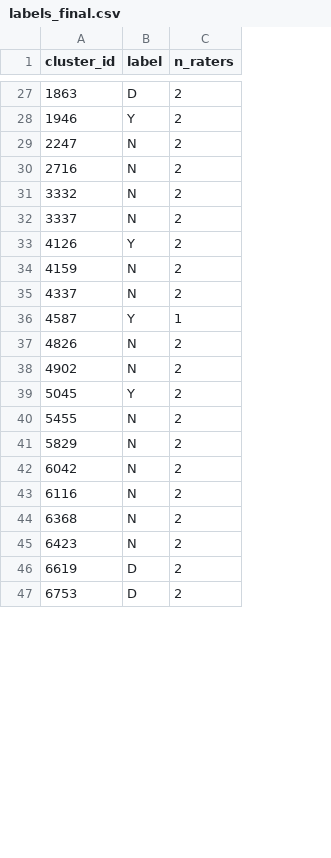
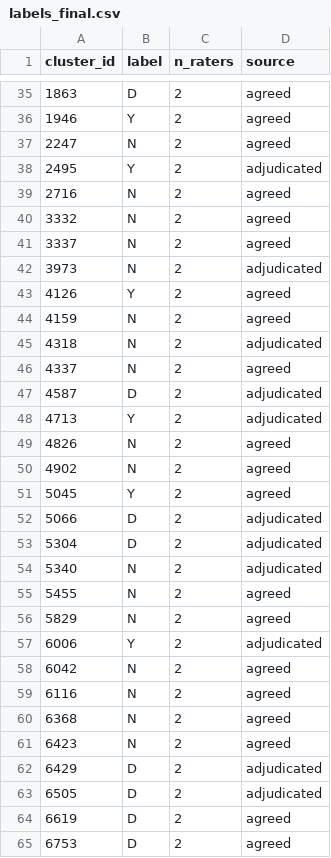
Before and after one commit to riyasisodiya2486/corporate-registry-anomaly-detection, a CSV file: results/v2/labels_final.csv, drawn as a sheet; only a part is shown, gaps mark what is left out; addresses are those after the commit; the diff covers the shown part only; the diff names each change by its address in the sheet, - before the commit and + after, or states it on an @@ line.

Commit message:
v2: final round 1 labels (70), adjudicated

```diff
--- a/results/v2/labels_final.csv
+++ b/results/v2/labels_final.csv
+column D (source), rows 35-37: all agreed; rows 39-41: all agreed; rows 43-44: agreed | agreed; rows 46-47: agreed | adjudicated; rows 49-51: all agreed; rows 55-56: agreed | agreed; rows 58-61: all agreed; rows 64-65: agreed | agreed
+row 38: 2495 | Y | 2 | adjudicated
+row 42: 3973 | N | 2 | adjudicated
+row 45: 4318 | N | 2 | adjudicated
-B47 (label): Y
+B47 (label): D
-C47 (n_raters): 1
+C47 (n_raters): 2
+row 48: 4713 | Y | 2 | adjudicated
+row 52: 5066 | D | 2 | adjudicated
+row 53: 5304 | D | 2 | adjudicated
+row 54: 5340 | N | 2 | adjudicated
+row 57: 6006 | Y | 2 | adjudicated
+row 62: 6429 | D | 2 | adjudicated
+row 63: 6505 | D | 2 | adjudicated
```
Also changed, not shown: 9 added rows elsewhere in this file, results/v2/adjudication.csv, 5 other files.
